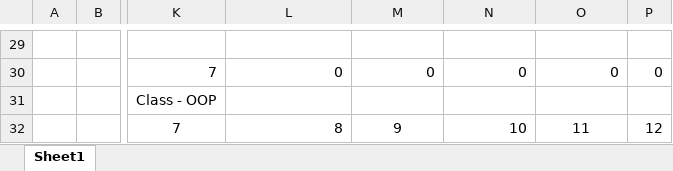
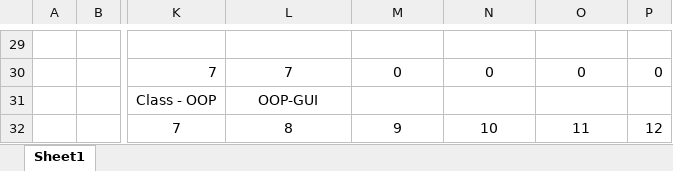
Before and after one commit to shr34sachin/workspace_python_2024_GrpI, an Excel workbook: Attendance_Batch021-python.xlsx, sheet Sheet1, drawn as a sheet; only a part is shown, gaps mark what is left out; values as stored, in another font and other column widths than the file's, no borders; the diff covers the shown part only; the diff names each change by its address in the sheet, - before the commit and + after, or states it on an @@ line.

```diff
--- a/Attendance_Batch021-python.xlsx (sheet Sheet1)
+++ b/Attendance_Batch021-python.xlsx (sheet Sheet1)
-L30: 0
+L30: 7
-L30:O30 alignment: right
+L30:O30 alignment: center
-L31: (empty)
+L31: OOP-GUI
-L32 alignment: right
+L32 alignment: center
-N32 alignment: right
+N32 alignment: center
```
Also changed, not shown: 31 edited cells elsewhere in this sheet.
